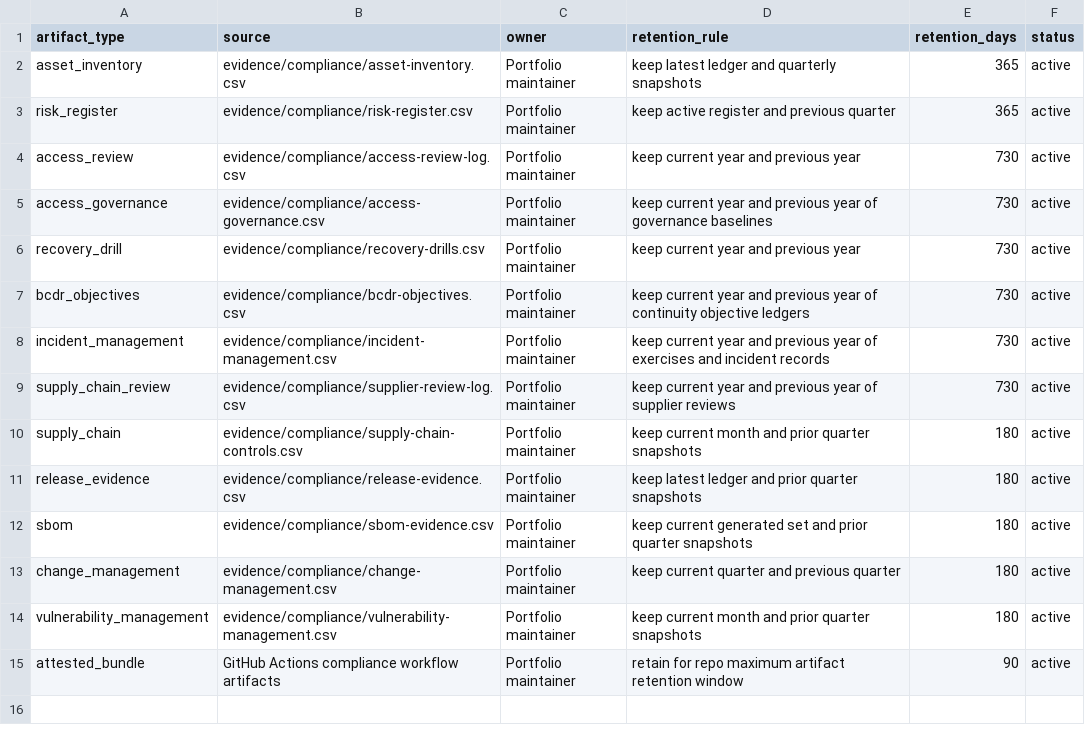
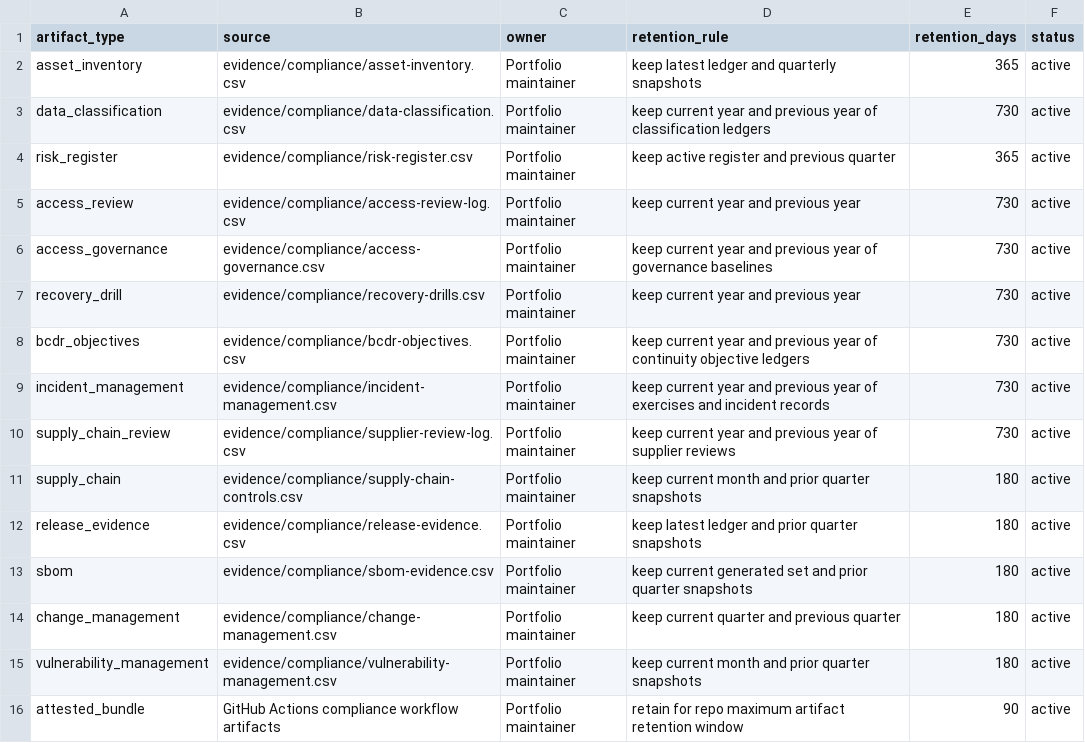
Before and after one commit to OgeonX-Ai/cas-workstation, a CSV file: evidence/compliance/evidence-retention.csv, drawn as a sheet; the diff names each change by its address in the sheet, - before the commit and + after, or states it on an @@ line.

```diff
--- a/evidence/compliance/evidence-retention.csv
+++ b/evidence/compliance/evidence-retention.csv
+row 3: data_classification | evidence/compliance/data-classification.csv | Portfolio maintainer | keep current year and previous year of classification ledgers | 730 | active
```
Also changed, not shown: evidence/compliance/control-crosswalk.csv, evidence/compliance/control-owners.csv, 11 other files.
